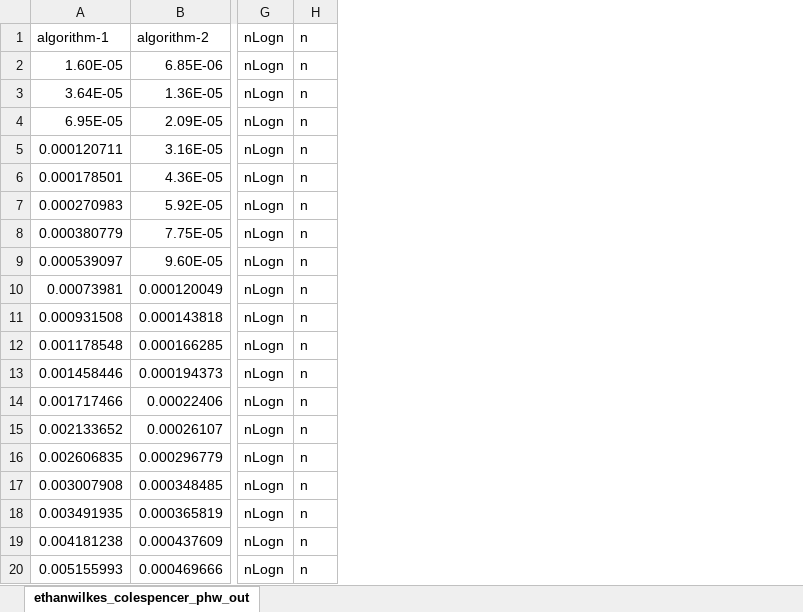
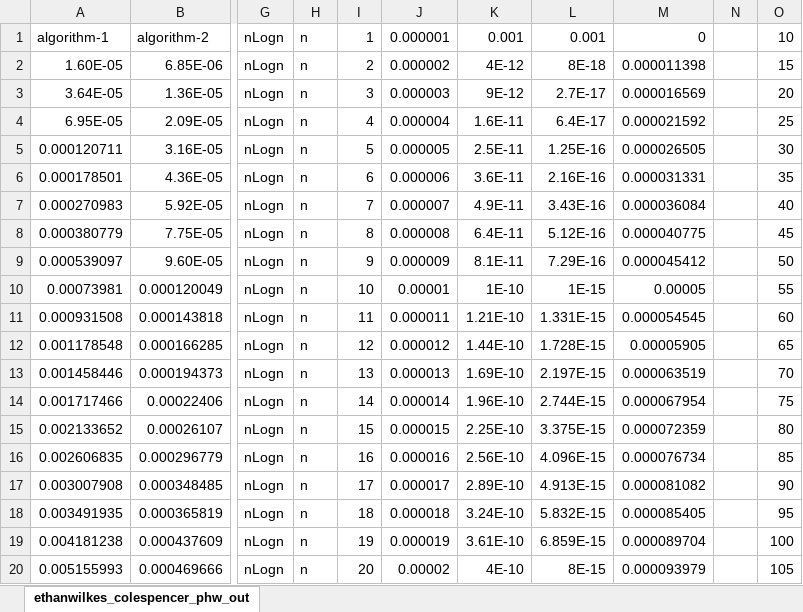
Before and after one commit to roberte777/intro-to-algorithms, an Excel workbook: graph.xlsx, sheet ethanwilkes_colespencer_phw_out, drawn as a sheet; only a part is shown, gaps mark what is left out; values as stored, in another font and other column widths than the file's, no borders; charts and pictures not drawn; the diff names each change by its address in the sheet, - before the commit and + after, or states it on an @@ line.

```diff
--- a/graph.xlsx (sheet ethanwilkes_colespencer_phw_out)
+++ b/graph.xlsx (sheet ethanwilkes_colespencer_phw_out)
+column I, rows 1-20: 1 | 2 | 3 | 4 | 5 | 6 | 7 | 8 | 9 | 10 | 11 | 12 | 13 | 14 | 15 | 16 | 17 | 18 | 19 | 20
+column J, rows 1-20: 0.000001 | 0.000002 | 0.000003 | 0.000004 | 0.000005 | 0.000006 | 0.000007 | 0.000008 | 0.000009 | 0.00001 | 0.000011 | 0.000012 | 0.000013 | 0.000014 | 0.000015 | 0.000016 | 0.000017 | 0.000018 | 0.000019 | 0.00002
+column K, rows 1-20: 0.001 | 4E-12 | 9E-12 | 1.6E-11 | 2.5E-11 | 3.6E-11 | 4.9E-11 | 6.4E-11 | 8.1E-11 | 1E-10 | 1.21E-10 | 1.44E-10 | 1.69E-10 | 1.96E-10 | 2.25E-10 | 2.56E-10 | 2.89E-10 | 3.24E-10 | 3.61E-10 | 4E-10
+column L, rows 1-20: 0.001 | 8E-18 | 2.7E-17 | 6.4E-17 | 1.25E-16 | 2.16E-16 | 3.43E-16 | 5.12E-16 | 7.29E-16 | 1E-15 | 1.331E-15 | 1.728E-15 | 2.197E-15 | 2.744E-15 | 3.375E-15 | 4.096E-15 | 4.913E-15 | 5.832E-15 | 6.859E-15 | 8E-15
+column M, rows 1-20: 0 | 0.000011398 | 0.000016569 | 0.000021592 | 0.000026505 | 0.000031331 | 0.000036084 | 0.000040775 | 0.000045412 | 0.00005 | 0.000054545 | 0.00005905 | 0.000063519 | 0.000067954 | 0.000072359 | 0.000076734 | 0.000081082 | 0.000085405 | 0.000089704 | 0.000093979
+column N, empty
+column O, rows 1-20: 10 | 15 | 20 | 25 | 30 | 35 | 40 | 45 | 50 | 55 | 60 | 65 | 70 | 75 | 80 | 85 | 90 | 95 | 100 | 105
```
Also changed, not shown: charts or pictures, 1 other file.
